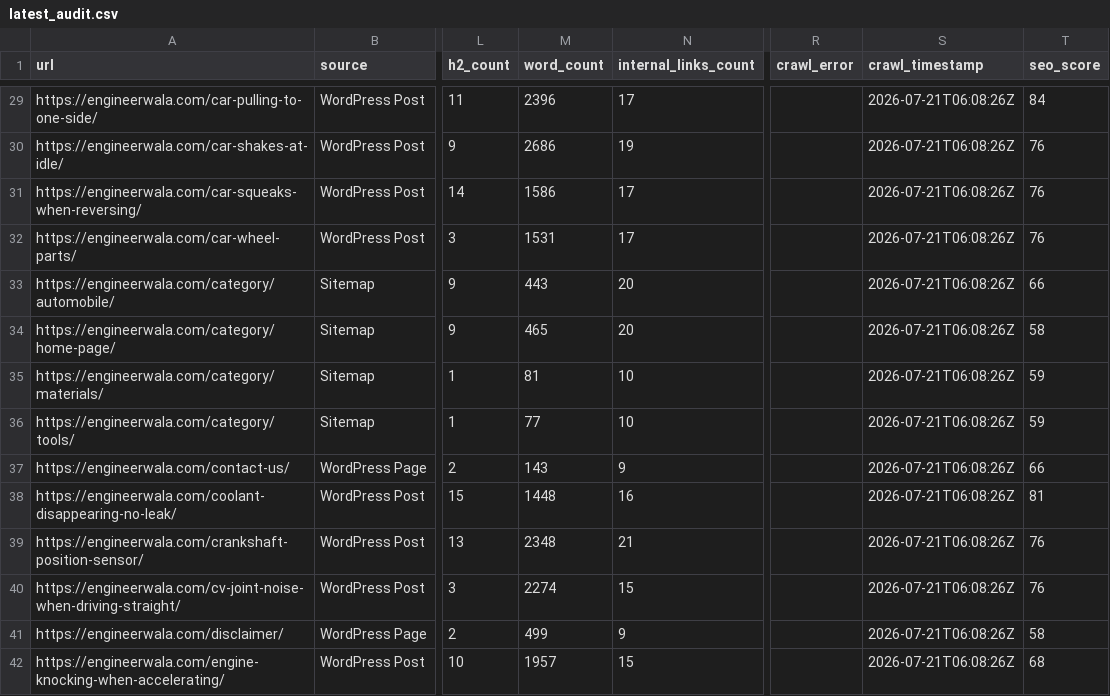
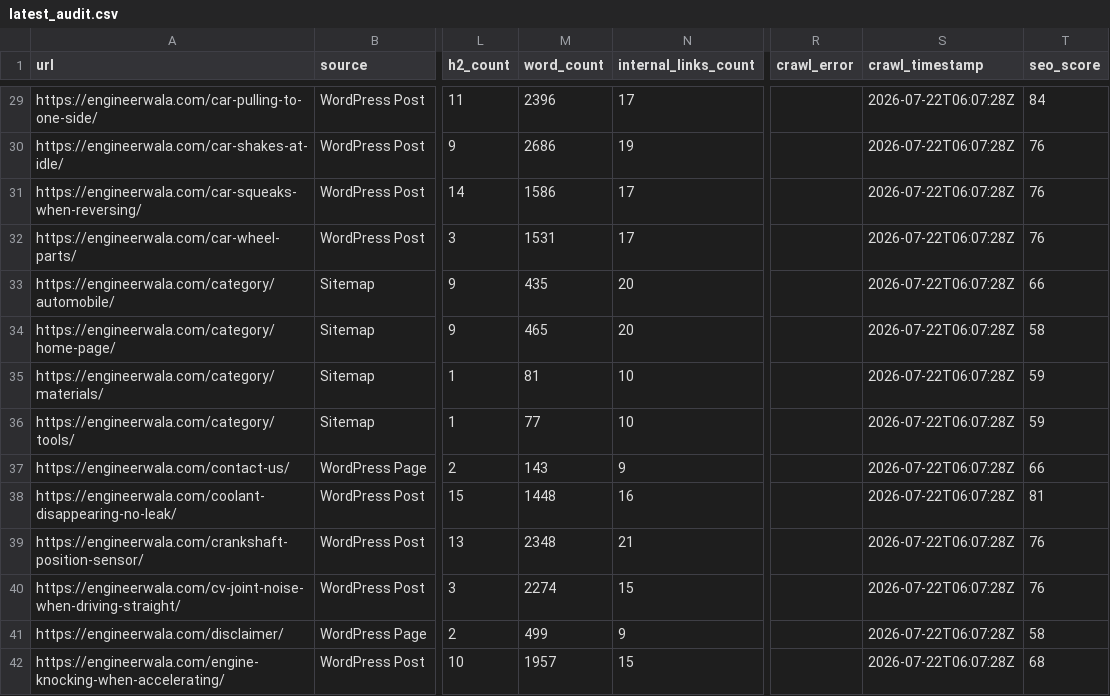
Before and after one commit to hamidrasheed350-hue/engineerwala-seo-tracker, a CSV file: data/latest_audit.csv, drawn as a sheet; only a part is shown, gaps mark what is left out; the diff covers the shown part only; the diff names each change by its address in the sheet, - before the commit and + after, or states it on an @@ line.

```diff
--- a/data/latest_audit.csv
+++ b/data/latest_audit.csv
-S29:S42 (crawl_timestamp): 2026-07-21T06:08:26Z
+S29:S42 (crawl_timestamp): 2026-07-22T06:07:28Z
-M33 (word_count): 443
+M33 (word_count): 435
```
Also changed, not shown: 1 added row and 67 edited cells elsewhere in this file, data/basic_crawl.csv, data/issues.csv, 19 other files.
